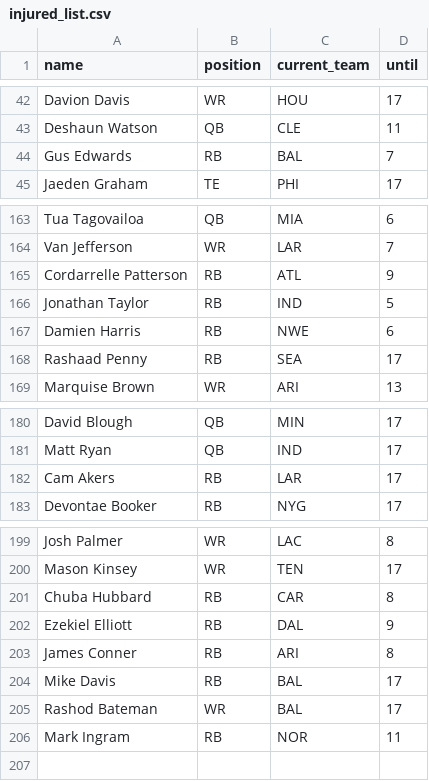
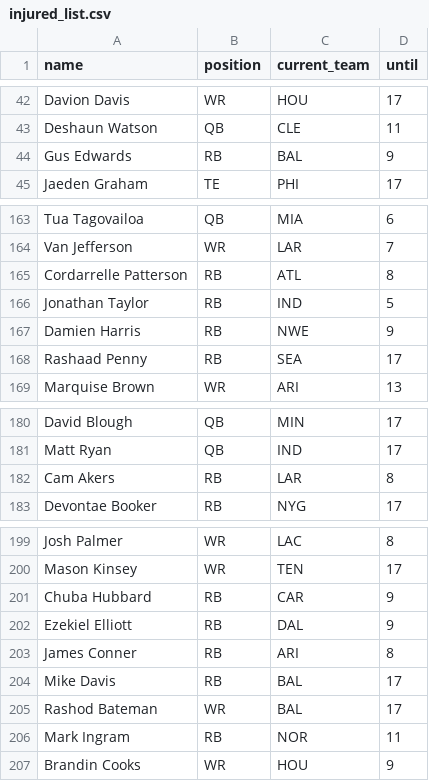
Before and after one commit to tefirman/FantasySports, a CSV file: res/football/injured_list.csv, drawn as a sheet; only a part is shown, gaps mark what is left out.

Commit message:
Updating injuries

```diff
--- a/res/football/injured_list.csv
+++ b/res/football/injured_list.csv
@@ -43,3 +43,3 @@ Davion Davis,WR,HOU,17
 Deshaun Watson,QB,CLE,11
-Gus Edwards,RB,BAL,7
+Gus Edwards,RB,BAL,9
 Jaeden Graham,TE,PHI,17
@@ -164,5 +164,5 @@ Tua Tagovailoa,QB,MIA,6
 Van Jefferson,WR,LAR,7
-Cordarrelle Patterson,RB,ATL,9
+Cordarrelle Patterson,RB,ATL,8
 Jonathan Taylor,RB,IND,5
-Damien Harris,RB,NWE,6
+Damien Harris,RB,NWE,9
 Rashaad Penny,RB,SEA,17
@@ -181,3 +181,3 @@ David Blough,QB,MIN,17
 Matt Ryan,QB,IND,17
-Cam Akers,RB,LAR,17
+Cam Akers,RB,LAR,8
 Devontae Booker,RB,NYG,17
@@ -200,3 +200,3 @@ Josh Palmer,WR,LAC,8
 Mason Kinsey,WR,TEN,17
-Chuba Hubbard,RB,CAR,8
+Chuba Hubbard,RB,CAR,9
 Ezekiel Elliott,RB,DAL,9
@@ -206 +206,2 @@ Rashod Bateman,WR,BAL,17
 Mark Ingram,RB,NOR,11
+Brandin Cooks,WR,HOU,9
```
